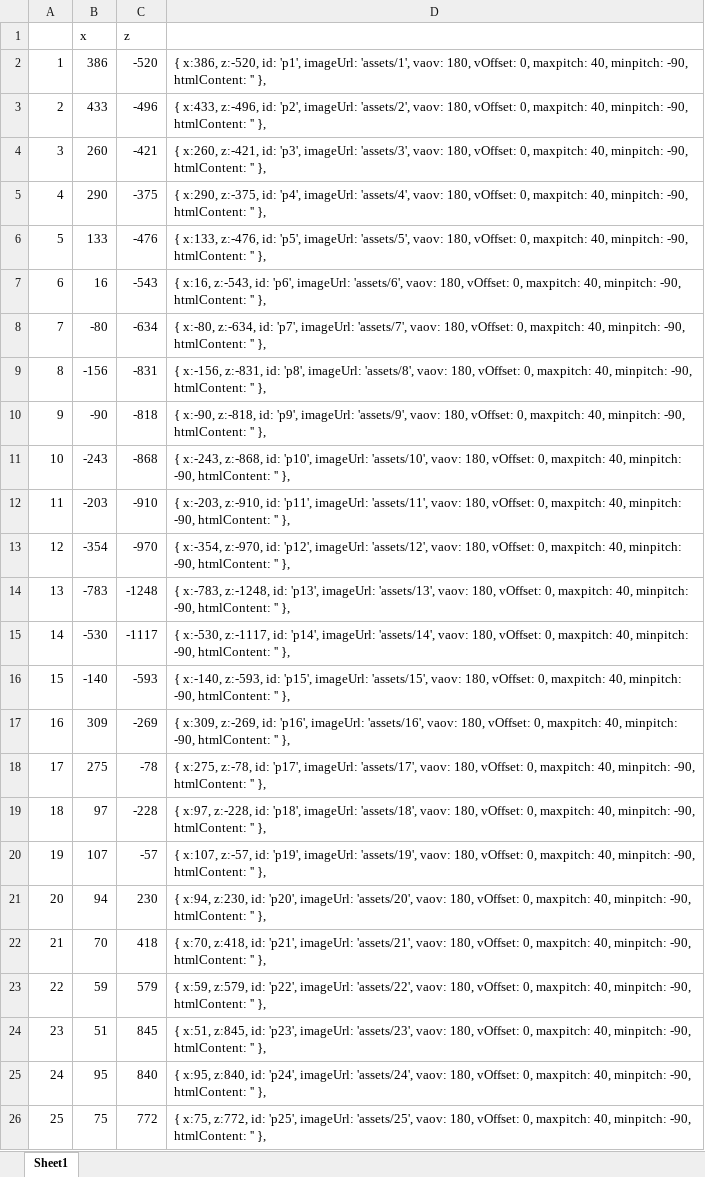
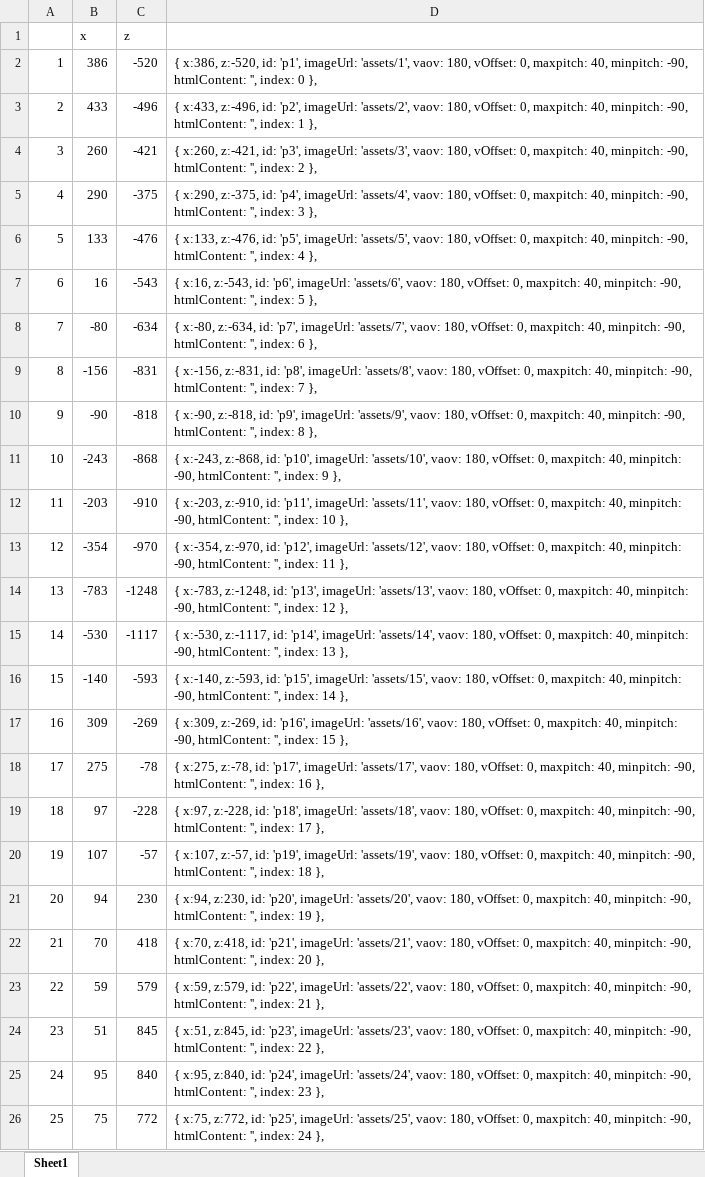
Before and after one commit to karliscaune/daugavas_panorama, an Excel workbook: coordinates.xlsx, sheet Sheet1, drawn as a sheet; values as stored, in another font and other column widths than the file's, no borders; the diff names each change by its address in the sheet, - before the commit and + after, or states it on an @@ line.

```diff
--- a/coordinates.xlsx (sheet Sheet1)
+++ b/coordinates.xlsx (sheet Sheet1)
-D2: …-90, htmlContent: '' },
+D2: …-90, htmlContent: '', index: 0 },
-D3: …-90, htmlContent: '' },
+D3: …-90, htmlContent: '', index: 1 },
-D4: …-90, htmlContent: '' },
+D4: …-90, htmlContent: '', index: 2 },
-D5: …-90, htmlContent: '' },
+D5: …-90, htmlContent: '', index: 3 },
-D6: …-90, htmlContent: '' },
+D6: …-90, htmlContent: '', index: 4 },
-D7: …-90, htmlContent: '' },
+D7: …-90, htmlContent: '', index: 5 },
-D8: …-90, htmlContent: '' },
+D8: …-90, htmlContent: '', index: 6 },
-D9: …-90, htmlContent: '' },
+D9: …-90, htmlContent: '', index: 7 },
-D10: …-90, htmlContent: '' },
+D10: …-90, htmlContent: '', index: 8 },
-D11: …-90, htmlContent: '' },
+D11: …-90, htmlContent: '', index: 9 },
-D12: …-90, htmlContent: '' },
+D12: …-90, htmlContent: '', index: 10 },
-D13: …-90, htmlContent: '' },
+D13: …-90, htmlContent: '', index: 11 },
-D14: …-90, htmlContent: '' },
+D14: …-90, htmlContent: '', index: 12 },
-D15: …-90, htmlContent: '' },
+D15: …-90, htmlContent: '', index: 13 },
-D16: …-90, htmlContent: '' },
+D16: …-90, htmlContent: '', index: 14 },
-D17: …-90, htmlContent: '' },
+D17: …-90, htmlContent: '', index: 15 },
-D18: …-90, htmlContent: '' },
+D18: …-90, htmlContent: '', index: 16 },
-D19: …-90, htmlContent: '' },
+D19: …-90, htmlContent: '', index: 17 },
-D20: …-90, htmlContent: '' },
+D20: …-90, htmlContent: '', index: 18 },
-D21: …-90, htmlContent: '' },
+D21: …-90, htmlContent: '', index: 19 },
-D22: …-90, htmlContent: '' },
+D22: …-90, htmlContent: '', index: 20 },
-D23: …-90, htmlContent: '' },
+D23: …-90, htmlContent: '', index: 21 },
-D24: …-90, htmlContent: '' },
+D24: …-90, htmlContent: '', index: 22 },
-D25: …-90, htmlContent: '' },
+D25: …-90, htmlContent: '', index: 23 },
-D26: …-90, htmlContent: '' },
+D26: …-90, htmlContent: '', index: 24 },
```
Also changed, not shown: 31 other files.
